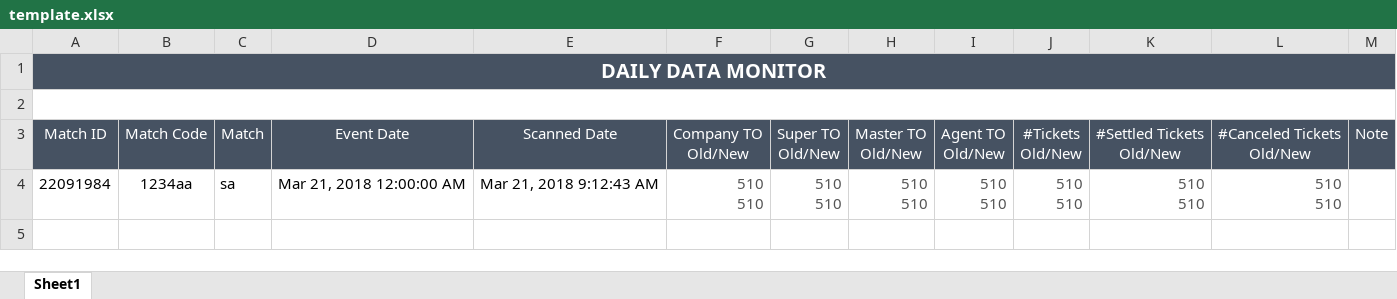
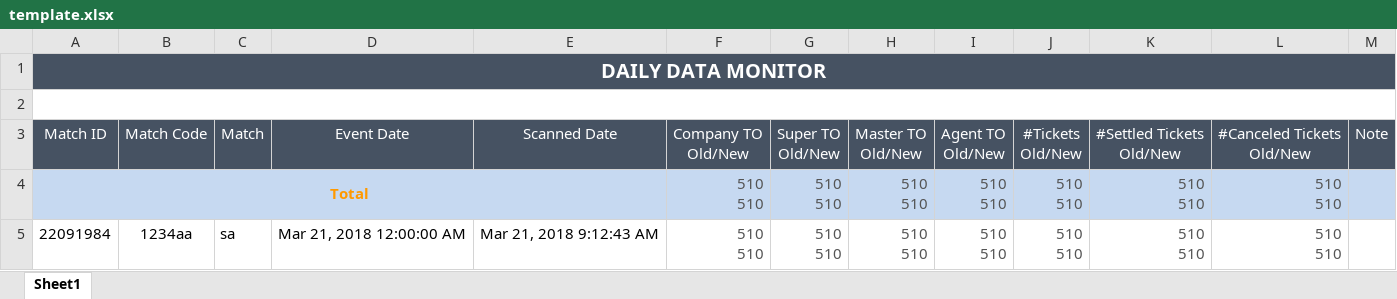
Before and after one commit to starixvn/spu_FraudSensor, an Excel workbook: Fanex.NAP.FS.Websites/App_Data/Excel Template/DailyDataCapture/template.xlsx, sheet Sheet1, drawn as a sheet; values as stored, in another font and other column widths than the file's, no borders; ↵ is a line break in a cell; the diff names each change by its address in the sheet, - before the commit and + after, or states it on an @@ line.

Commit message:
142874 - generate data test for switch date

```diff
--- a/Fanex.NAP.FS.Websites/App_Data/Excel Template/DailyDataCapture/template.xlsx (sheet Sheet1)
+++ b/Fanex.NAP.FS.Websites/App_Data/Excel Template/DailyDataCapture/template.xlsx (sheet Sheet1)
+row 4: Total |  |  |  |  | 510 ↵ 510 | 510 ↵ 510 | 510 ↵ 510 | 510 ↵ 510 | 510 ↵ 510 | 510 ↵ 510 | 510 ↵ 510
```
Also changed, not shown: 4 other files.
